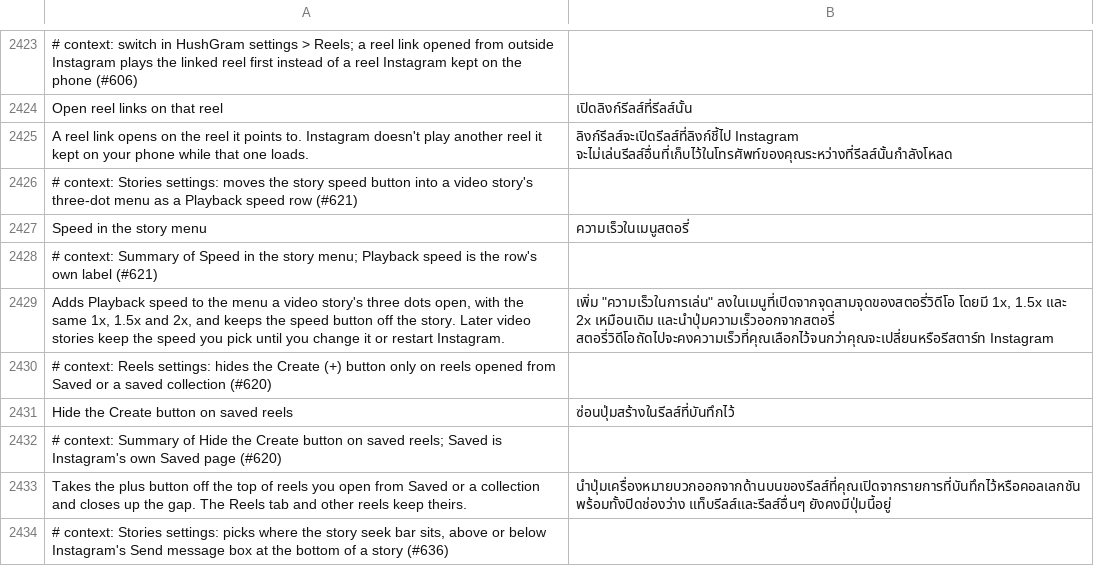
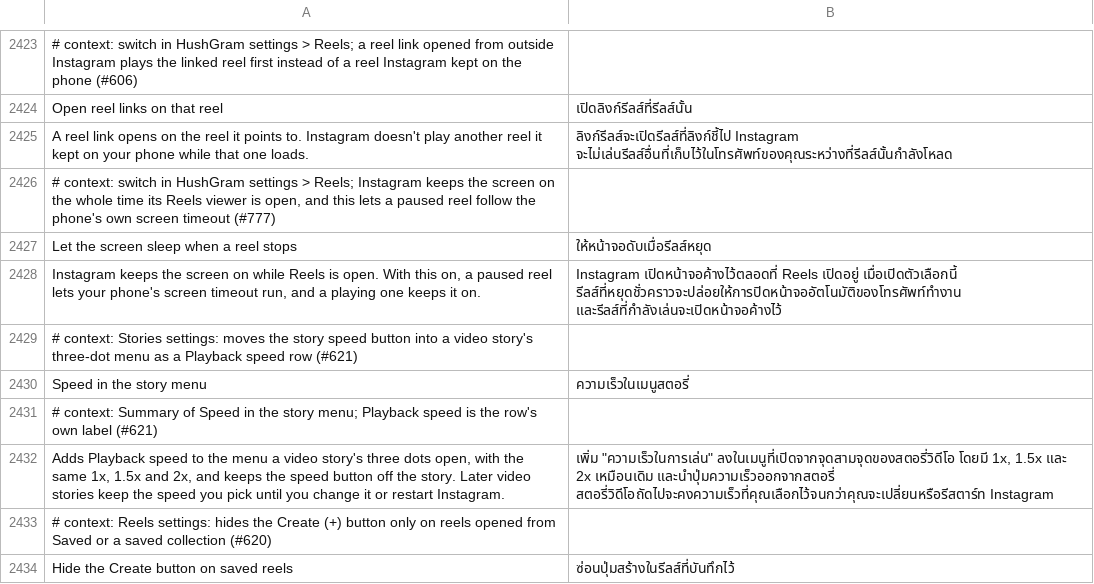
Before and after one commit to SysAdminDoc/HushGram, a TSV file: extensions/shared/library/src/main/l10n/th.tsv, drawn as a sheet; only a part is shown, gaps mark what is left out; the shorter side is filled out with more unchanged rows; the diff names each change by its address in the sheet, - before the commit and + after, or states it on an @@ line.

Commit message:
Let the screen sleep when a reel stops
Instagram's Reels viewer sets FLAG_KEEP_SCREEN_ON for as long as it's open,
paused or not, so a paused reel never lets the phone's timeout run. The new
switch hands each keep-awake call to ReelScreenSleep, which clears the flag
while no reel plays and sets it again from playInternal when one starts.
Off to start, read live, no restart.

Control the reel above comments moves to Manager's Comments group, since
Reels, Playback and Fixes had no room left; its switch stays on the Reels
page.

Refs #777

```diff
--- a/extensions/shared/library/src/main/l10n/th.tsv
+++ b/extensions/shared/library/src/main/l10n/th.tsv
+row 2426: # context: switch in HushGram settings > Reels; Instagram keeps the screen on the whole time its Reels viewer is open, and this lets a paused reel follow the phone's own screen timeout (#777)
+row 2427: Let the screen sleep when a reel stops | ให้หน้าจอดับเมื่อรีลส์หยุด
+row 2428: Instagram keeps the screen on while Reels is open. With this on, a paused reel lets your phone's screen timeout run, and a playing one keeps it on. | Instagram เปิดหน้าจอค้างไว้ตลอดที่ Reels เปิดอยู่ เมื่อเปิดตัวเลือกนี้ รีลส์ที่หยุดชั่วคราวจะปล่อยให้การปิดหน้าจออัตโนมัติของโทรศัพท์ทำงาน และรีลส์ที่กำลังเล่นจะเปิดหน้าจอค้างไว้
```
Also changed, not shown: extensions/shared/library/src/main/l10n/de.tsv, extensions/shared/library/src/main/l10n/es.tsv, 27 other files.
